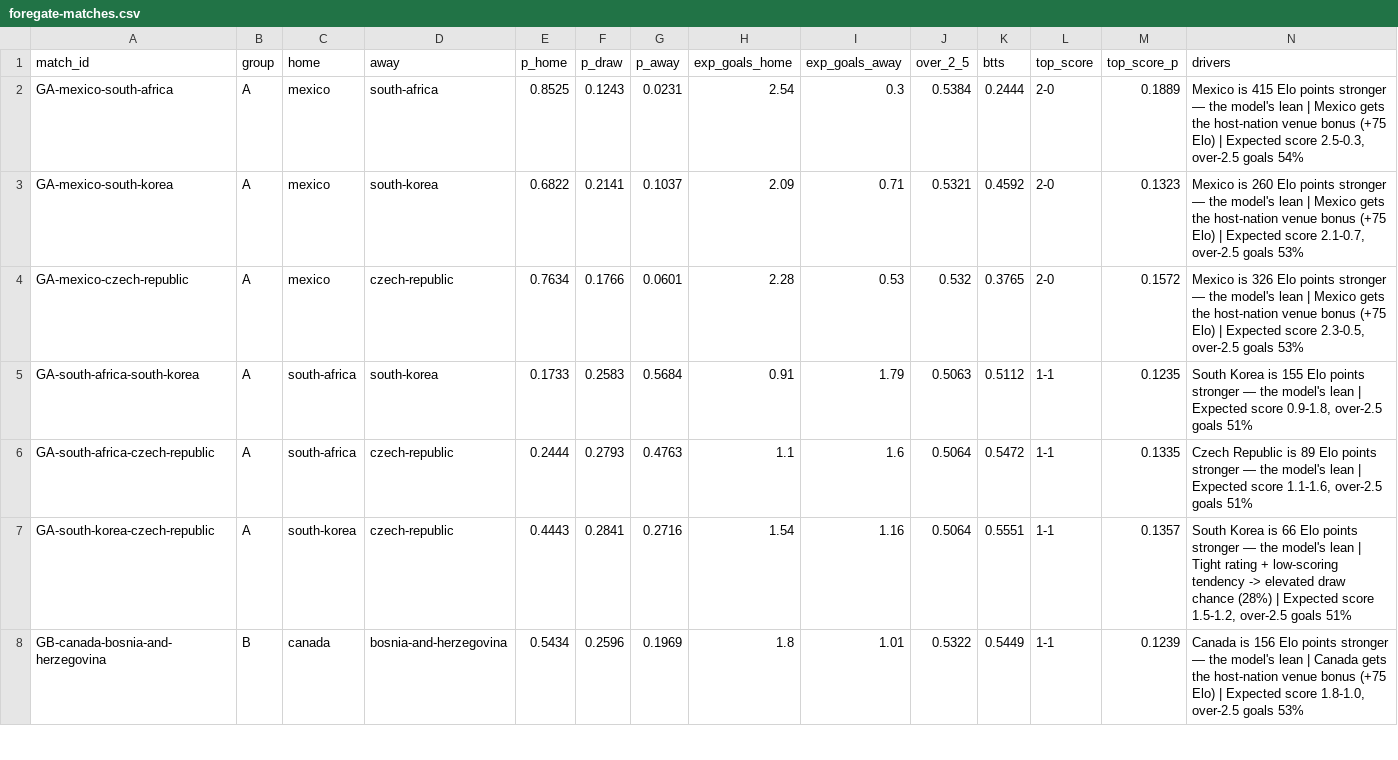
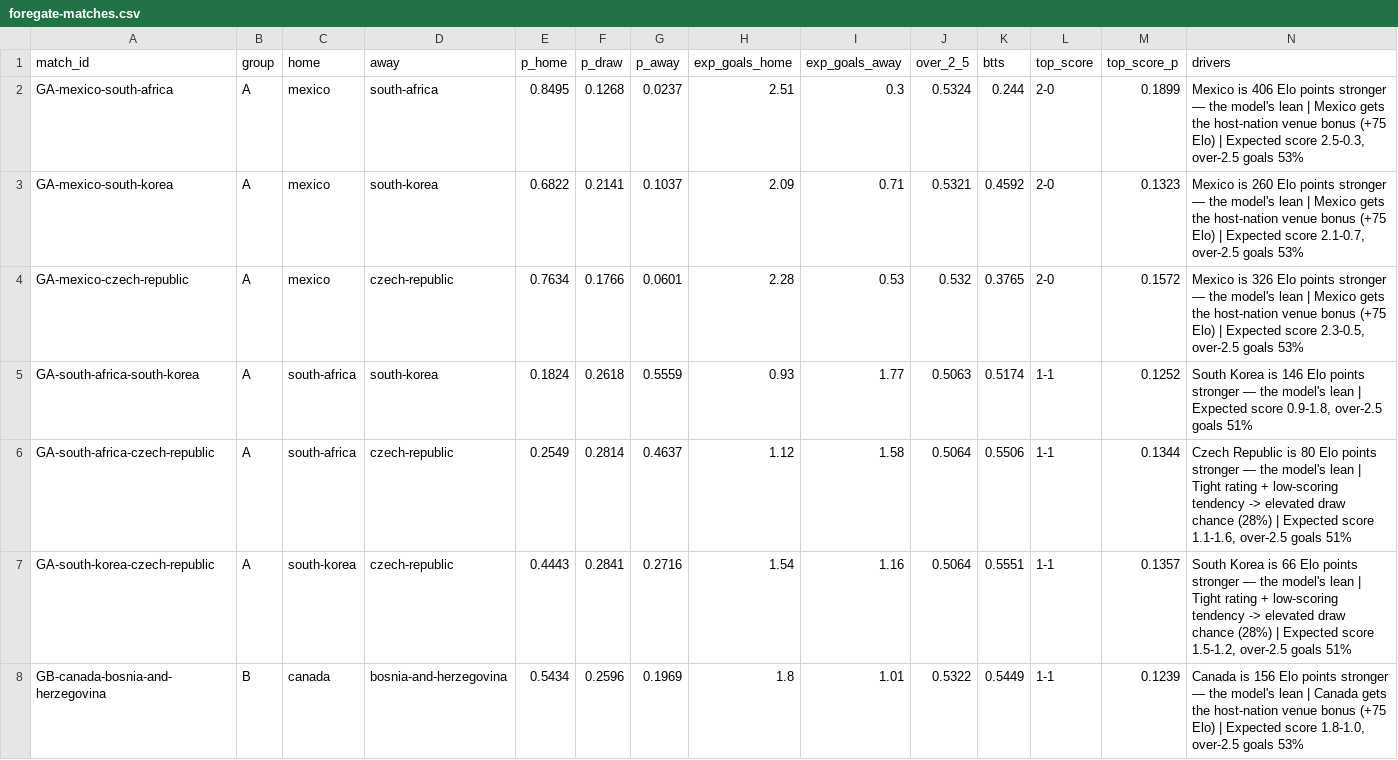
Before and after one commit to ForegatePrediction/foregate-worldcup-prediction-model, a CSV file: outputs/foregate-matches.csv, drawn as a sheet; only a part is shown; the diff covers the shown part only.

```diff
--- a/outputs/foregate-matches.csv
+++ b/outputs/foregate-matches.csv
@@ -1,7 +1,7 @@
 match_id,group,home,away,p_home,p_draw,p_away,exp_goals_home,exp_goals_away,over_2_5,btts,top_score,top_score_p,drivers
-GA-mexico-south-africa,A,mexico,south-africa,0.8525,0.1243,0.0231,2.54,0.3,0.5384,0.2444,2-0,0.1889,"Mexico is 415 Elo points stronger — the model's lean | Mexico gets the host-nation venue bonus (+75 Elo) | Expected score 2.5-0.3, over-2.5 goals 54%"
+GA-mexico-south-africa,A,mexico,south-africa,0.8495,0.1268,0.0237,2.51,0.3,0.5324,0.244,2-0,0.1899,"Mexico is 406 Elo points stronger — the model's lean | Mexico gets the host-nation venue bonus (+75 Elo) | Expected score 2.5-0.3, over-2.5 goals 53%"
 GA-mexico-south-korea,A,mexico,south-korea,0.6822,0.2141,0.1037,2.09,0.71,0.5321,0.4592,2-0,0.1323,"Mexico is 260 Elo points stronger — the model's lean | Mexico gets the host-nation venue bonus (+75 Elo) | Expected score 2.1-0.7, over-2.5 goals 53%"
 GA-mexico-czech-republic,A,mexico,czech-republic,0.7634,0.1766,0.0601,2.28,0.53,0.532,0.3765,2-0,0.1572,"Mexico is 326 Elo points stronger — the model's lean | Mexico gets the host-nation venue bonus (+75 Elo) | Expected score 2.3-0.5, over-2.5 goals 53%"
-GA-south-africa-south-korea,A,south-africa,south-korea,0.1733,0.2583,0.5684,0.91,1.79,0.5063,0.5112,1-1,0.1235,"South Korea is 155 Elo points stronger — the model's lean | Expected score 0.9-1.8, over-2.5 goals 51%"
-GA-south-africa-czech-republic,A,south-africa,czech-republic,0.2444,0.2793,0.4763,1.1,1.6,0.5064,0.5472,1-1,0.1335,"Czech Republic is 89 Elo points stronger — the model's lean | Expected score 1.1-1.6, over-2.5 goals 51%"
+GA-south-africa-south-korea,A,south-africa,south-korea,0.1824,0.2618,0.5559,0.93,1.77,0.5063,0.5174,1-1,0.1252,"South Korea is 146 Elo points stronger — the model's lean | Expected score 0.9-1.8, over-2.5 goals 51%"
+GA-south-africa-czech-republic,A,south-africa,czech-republic,0.2549,0.2814,0.4637,1.12,1.58,0.5064,0.5506,1-1,0.1344,"Czech Republic is 80 Elo points stronger — the model's lean | Tight rating + low-scoring tendency -> elevated draw chance (28%) | Expected score 1.1-1.6, over-2.5 goals 51%"
 GA-south-korea-czech-republic,A,south-korea,czech-republic,0.4443,0.2841,0.2716,1.54,1.16,0.5064,0.5551,1-1,0.1357,"South Korea is 66 Elo points stronger — the model's lean | Tight rating + low-scoring tendency -> elevated draw chance (28%) | Expected score 1.5-1.2, over-2.5 goals 51%"
```
Also changed, not shown: 140 edited cells elsewhere in this file, outputs/foregate-tournament.csv, 5 other files.
